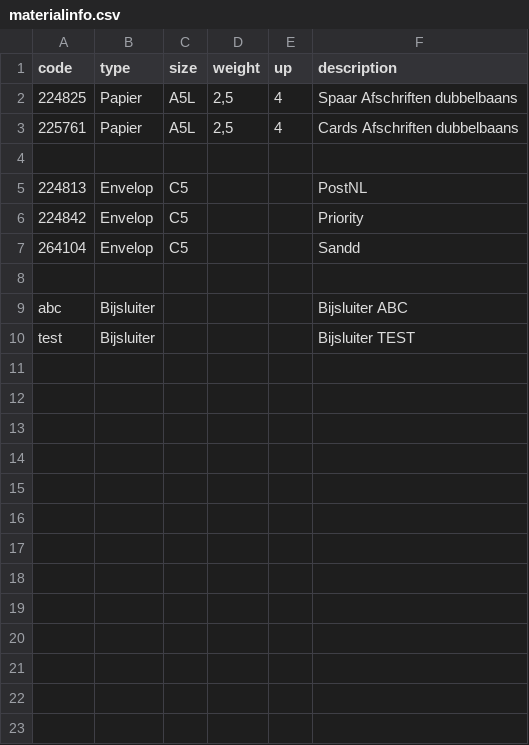
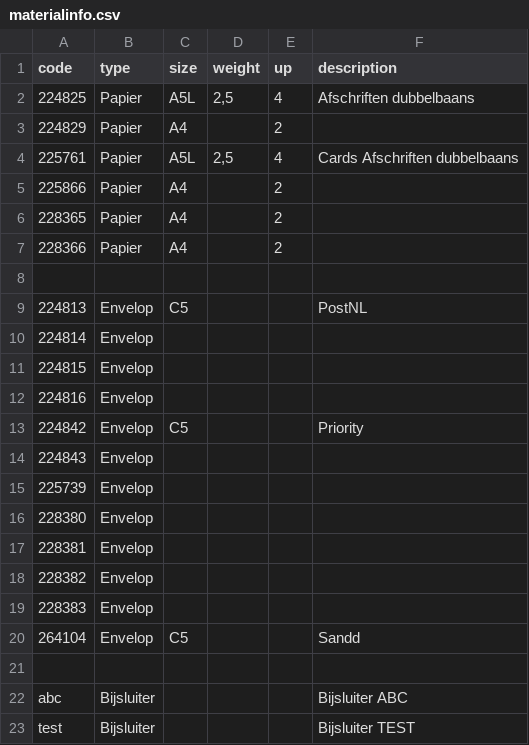
Before and after one commit to wouter-brouwer/docmgt, a CSV file: config/materialinfo.csv, drawn as a sheet.

```diff
--- a/config/materialinfo.csv
+++ b/config/materialinfo.csv
@@ -1,7 +1,20 @@
 code;type;size;weight;up;description
-224825;Papier;A5L;2,5;4;Spaar Afschriften dubbelbaans
+224825;Papier;A5L;2,5;4;Afschriften dubbelbaans
+224829;Papier;A4;;2;
 225761;Papier;A5L;2,5;4;Cards Afschriften dubbelbaans
+225866;Papier;A4;;2;
+228365;Papier;A4;;2;
+228366;Papier;A4;;2;
 ;;;;;
 224813;Envelop;C5;;;PostNL
+224814;Envelop;;;;
+224815;Envelop;;;;
+224816;Envelop;;;;
 224842;Envelop;C5;;;Priority
+224843;Envelop;;;;
+225739;Envelop;;;;
+228380;Envelop;;;;
+228381;Envelop;;;;
+228382;Envelop;;;;
+228383;Envelop;;;;
 264104;Envelop;C5;;;Sandd
```
Also changed, not shown: config/streaminfo.csv.
